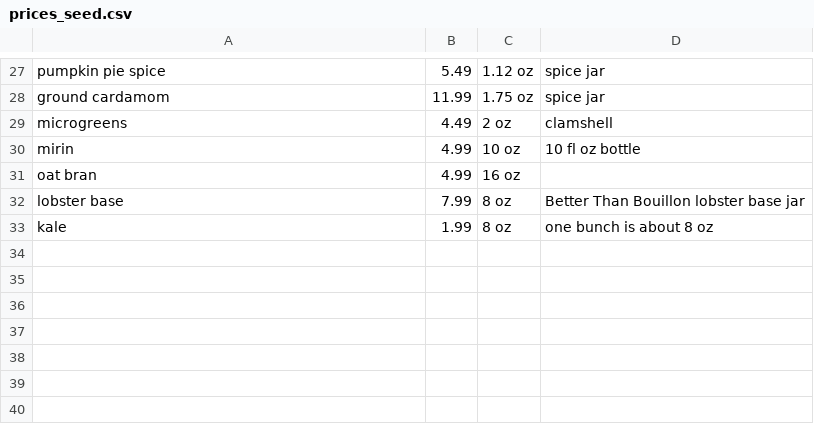
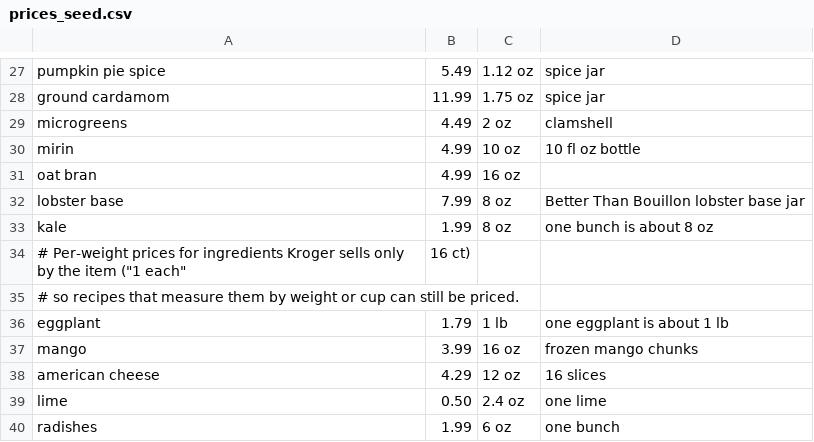
Before and after one commit to FoolsFlagonStudio/Victual, a CSV file: data_pipeline/prices_seed.csv, drawn as a sheet; only a part is shown, gaps mark what is left out; the diff names each change by its address in the sheet, - before the commit and + after, or states it on an @@ line.

```diff
--- a/data_pipeline/prices_seed.csv
+++ b/data_pipeline/prices_seed.csv
+row 34: # Per-weight prices for ingredients Kroger sells only by the item ("1 each" | 16 ct)
+row 35: # so recipes that measure them by weight or cup can still be priced.
+row 36: eggplant | 1.79 | 1 lb | one eggplant is about 1 lb
+row 37: mango | 3.99 | 16 oz | frozen mango chunks
+row 38: american cheese | 4.29 | 12 oz | 16 slices
+row 39: lime | 0.50 | 2.4 oz | one lime
+row 40: radishes | 1.99 | 6 oz | one bunch
```
Also changed, not shown: data_pipeline/ingredients_seed.csv, data_pipeline/kroger_queries.csv, 3 other files.
